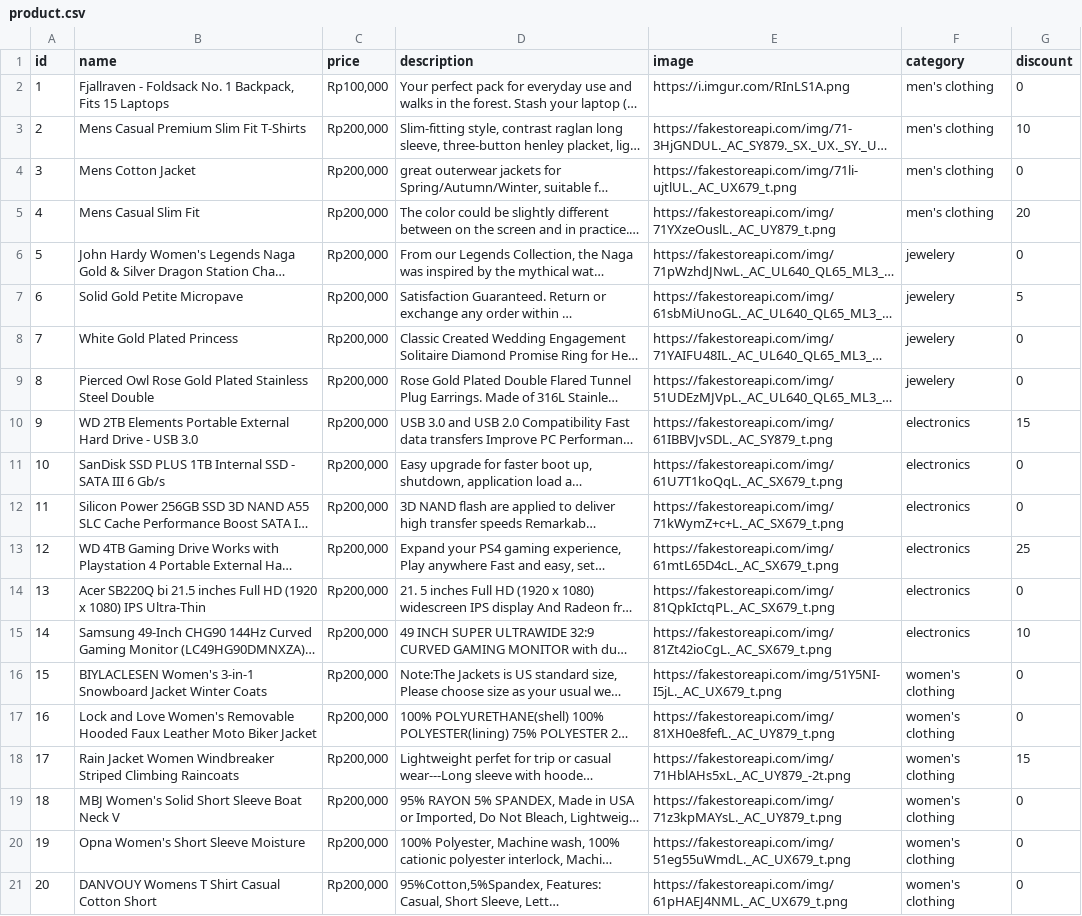
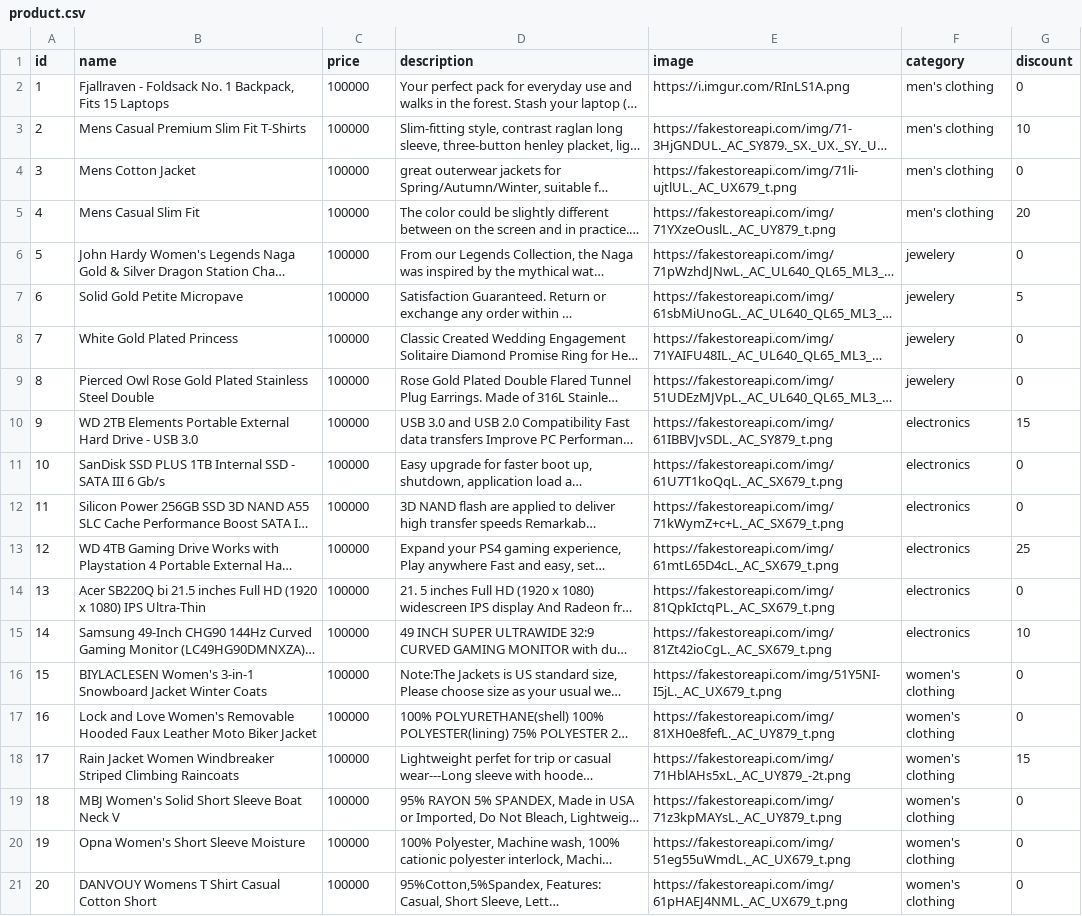
Before and after one commit to timfajr/workshop, a CSV file: product.csv, drawn as a sheet; long unchanged cells end in …; the diff names each change by its address in the sheet, - before the commit and + after, or states it on an @@ line.

```diff
--- a/product.csv
+++ b/product.csv
-C2 (price): Rp100,000
+C2 (price): 100000
-C3:C21 (price): Rp200,000
+C3:C21 (price): 100000
```
Also changed, not shown: 1 other file.
